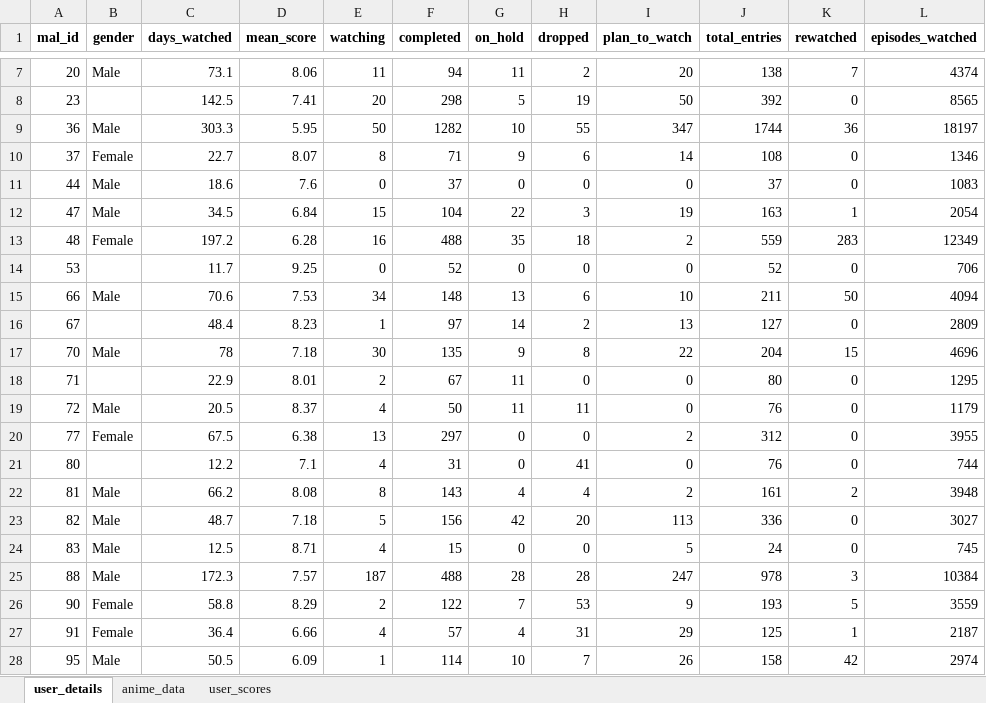
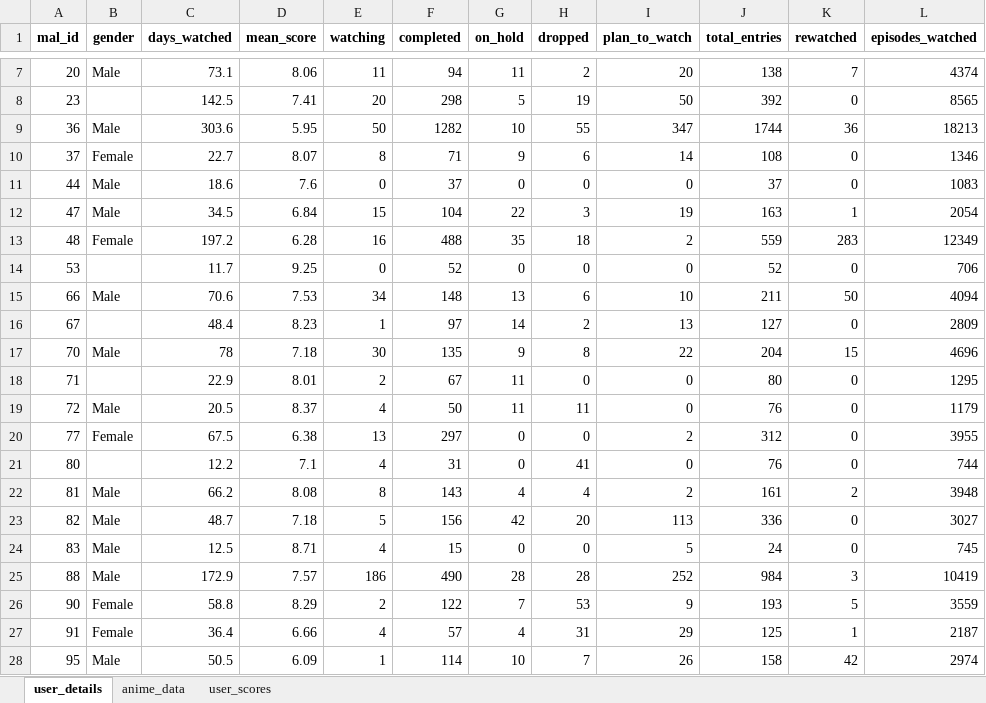
Before and after one commit to GitRadiation/anime_dataset_generator, an Excel workbook: raw_data.xlsx, sheet user_details, drawn as a sheet; only a part is shown, gaps mark what is left out; values as stored, in another font and other column widths than the file's, no borders; the diff names each change by its address in the sheet, - before the commit and + after, or states it on an @@ line.

```diff
--- a/raw_data.xlsx (sheet user_details)
+++ b/raw_data.xlsx (sheet user_details)
-C9 (days_watched): 303.3
+C9 (days_watched): 303.6
-L9 (episodes_watched): 18197
+L9 (episodes_watched): 18213
-C25 (days_watched): 172.3
+C25 (days_watched): 172.9
-E25 (watching): 187
+E25 (watching): 186
-F25 (completed): 488
+F25 (completed): 490
-I25 (plan_to_watch): 247
+I25 (plan_to_watch): 252
-J25 (total_entries): 978
+J25 (total_entries): 984
-L25 (episodes_watched): 10384
+L25 (episodes_watched): 10419
```
Also changed, not shown: sheet anime_data, datos_limpios.xlsx, processed_data.xlsx, 9 other files.
